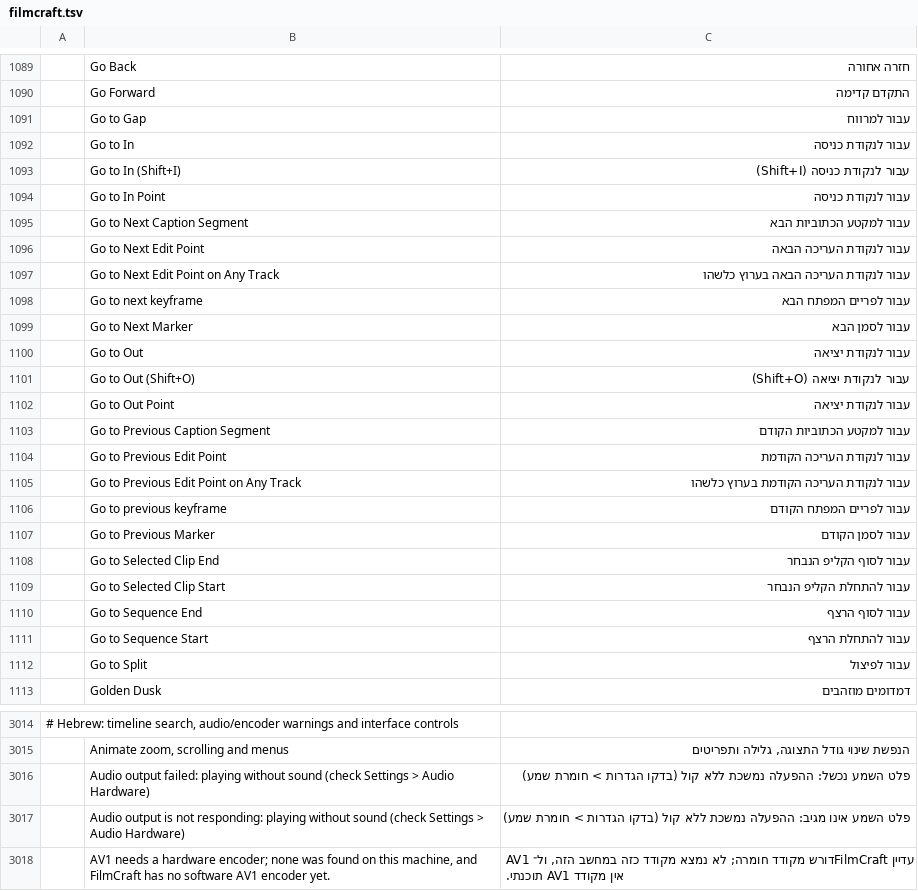
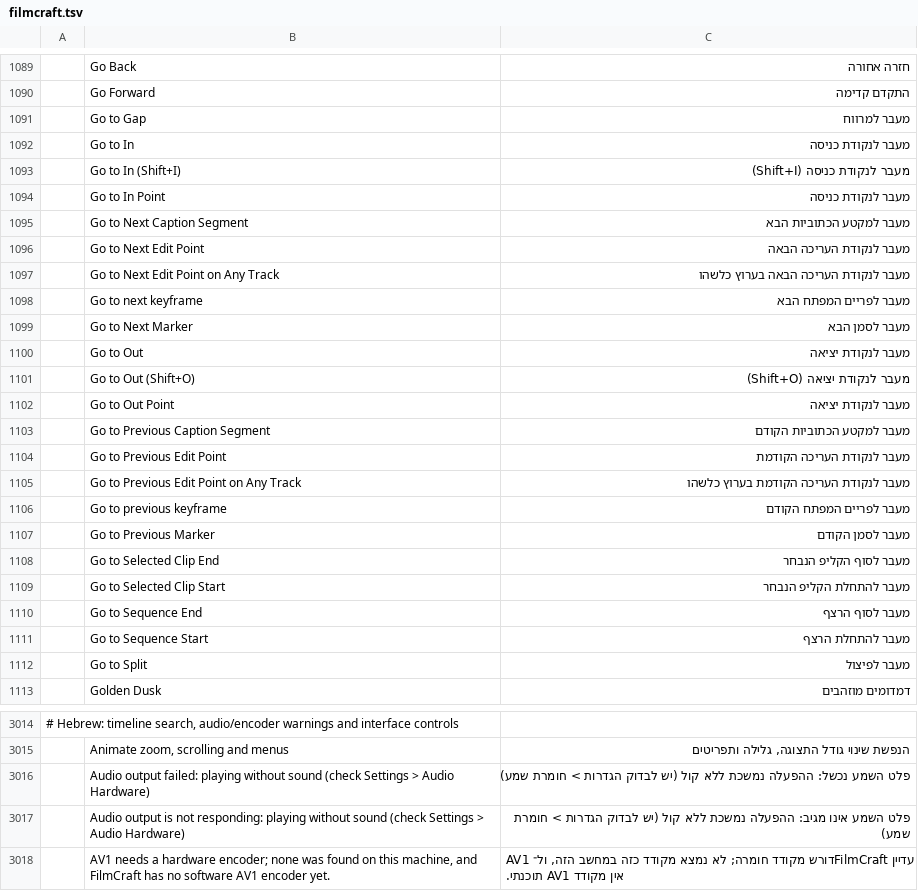
Before and after one commit to hrb9/craft-i18n, a TSV file: locales/he/filmcraft.tsv, drawn as a sheet; only a part is shown, gaps mark what is left out; the diff covers the shown part only.

```diff
--- a/locales/he/filmcraft.tsv
+++ b/locales/he/filmcraft.tsv
@@ -1090,24 +1090,24 @@
 	Go Forward	התקדם קדימה
-	Go to Gap	עבור למרווח
-	Go to In	עבור לנקודת כניסה
-	Go to In (Shift+I)	עבור לנקודת כניסה (Shift+I)
-	Go to In Point	עבור לנקודת כניסה
-	Go to Next Caption Segment	עבור למקטע הכתוביות הבא
-	Go to Next Edit Point	עבור לנקודת העריכה הבאה
-	Go to Next Edit Point on Any Track	עבור לנקודת העריכה הבאה בערוץ כלשהו
-	Go to next keyframe	עבור לפריים המפתח הבא
-	Go to Next Marker	עבור לסמן הבא
-	Go to Out	עבור לנקודת יציאה
-	Go to Out (Shift+O)	עבור לנקודת יציאה (Shift+O)
-	Go to Out Point	עבור לנקודת יציאה
-	Go to Previous Caption Segment	עבור למקטע הכתוביות הקודם
-	Go to Previous Edit Point	עבור לנקודת העריכה הקודמת
-	Go to Previous Edit Point on Any Track	עבור לנקודת העריכה הקודמת בערוץ כלשהו
-	Go to previous keyframe	עבור לפריים המפתח הקודם
-	Go to Previous Marker	עבור לסמן הקודם
-	Go to Selected Clip End	עבור לסוף הקליפ הנבחר
-	Go to Selected Clip Start	עבור להתחלת הקליפ הנבחר
-	Go to Sequence End	עבור לסוף הרצף
-	Go to Sequence Start	עבור להתחלת הרצף
-	Go to Split	עבור לפיצול
+	Go to Gap	מעבר למרווח
+	Go to In	מעבר לנקודת כניסה
+	Go to In (Shift+I)	מעבר לנקודת כניסה (Shift+I)
+	Go to In Point	מעבר לנקודת כניסה
+	Go to Next Caption Segment	מעבר למקטע הכתוביות הבא
+	Go to Next Edit Point	מעבר לנקודת העריכה הבאה
+	Go to Next Edit Point on Any Track	מעבר לנקודת העריכה הבאה בערוץ כלשהו
+	Go to next keyframe	מעבר לפריים המפתח הבא
+	Go to Next Marker	מעבר לסמן הבא
+	Go to Out	מעבר לנקודת יציאה
+	Go to Out (Shift+O)	מעבר לנקודת יציאה (Shift+O)
+	Go to Out Point	מעבר לנקודת יציאה
+	Go to Previous Caption Segment	מעבר למקטע הכתוביות הקודם
+	Go to Previous Edit Point	מעבר לנקודת העריכה הקודמת
+	Go to Previous Edit Point on Any Track	מעבר לנקודת העריכה הקודמת בערוץ כלשהו
+	Go to previous keyframe	מעבר לפריים המפתח הקודם
+	Go to Previous Marker	מעבר לסמן הקודם
+	Go to Selected Clip End	מעבר לסוף הקליפ הנבחר
+	Go to Selected Clip Start	מעבר להתחלת הקליפ הנבחר
+	Go to Sequence End	מעבר לסוף הרצף
+	Go to Sequence Start	מעבר להתחלת הרצף
+	Go to Split	מעבר לפיצול
 	Golden Dusk	דמדומים מוזהבים
@@ -3015,4 +3015,4 @@
 	Animate zoom, scrolling and menus	הנפשת שינוי גודל התצוגה, גלילה ותפריטים
-	Audio output failed: playing without sound (check Settings > Audio Hardware)	פלט השמע נכשל: ההפעלה נמשכת ללא קול (בדקו הגדרות > חומרת שמע)
-	Audio output is not responding: playing without sound (check Settings > Audio Hardware)	פלט השמע אינו מגיב: ההפעלה נמשכת ללא קול (בדקו הגדרות > חומרת שמע)
+	Audio output failed: playing without sound (check Settings > Audio Hardware)	פלט השמע נכשל: ההפעלה נמשכת ללא קול (יש לבדוק הגדרות > חומרת שמע)
+	Audio output is not responding: playing without sound (check Settings > Audio Hardware)	פלט השמע אינו מגיב: ההפעלה נמשכת ללא קול (יש לבדוק הגדרות > חומרת שמע)
 	AV1 needs a hardware encoder; none was found on this machine, and FilmCraft has no software AV1 encoder yet.	AV1 דורש מקודד חומרה; לא נמצא מקודד כזה במחשב הזה, ול־FilmCraft עדיין אין מקודד AV1 תוכנתי.
```
Also changed, not shown: 4 edited cells elsewhere in this file, locales/he/cadcraft.tsv, locales/he/vectorcraft.tsv.
